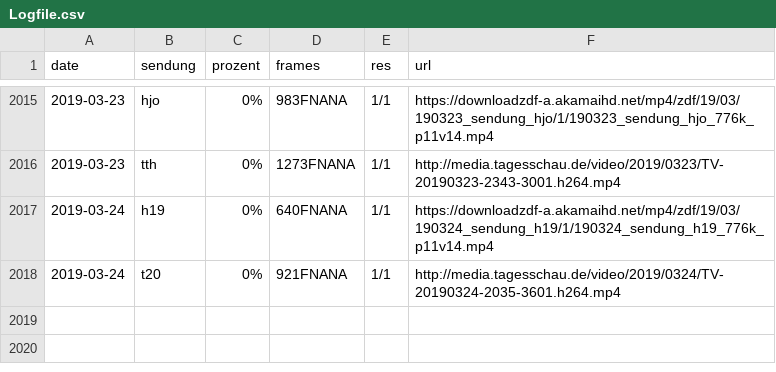
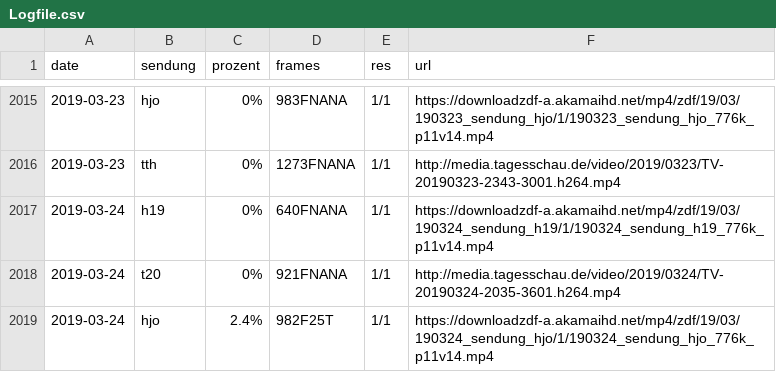
Before and after one commit to georoen/standbildNews, a CSV file: Logfile.csv, drawn as a sheet; only a part is shown, gaps mark what is left out; the diff names each change by its address in the sheet, - before the commit and + after, or states it on an @@ line.

Commit message:
hjo 2019-03-24

```diff
--- a/Logfile.csv
+++ b/Logfile.csv
+row 2019: 2019-03-24 | hjo | 2.4% | 982F25T | 1/1 | https://downloadzdf-a.akamaihd.net/mp4/zdf/19/03/190324_sendung_hjo/1/190324_sendung_hjo_776k_p11v14.mp4
```
